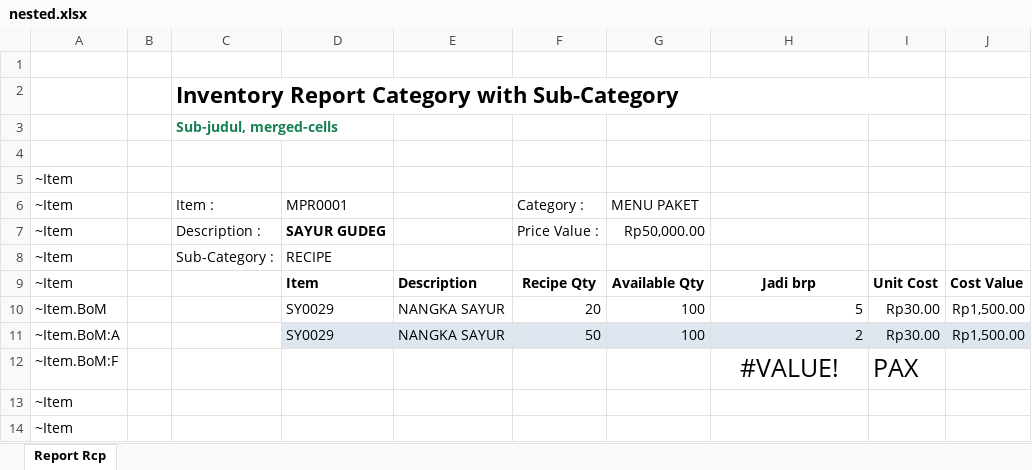
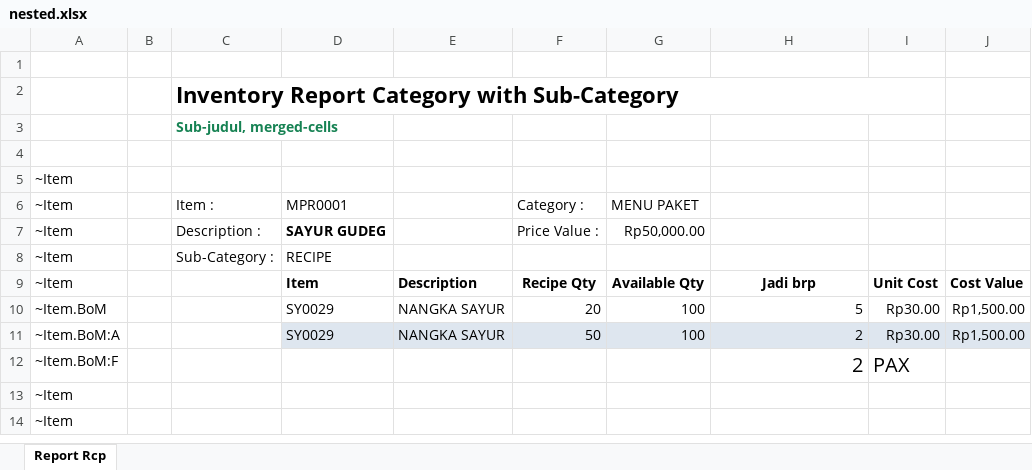
Before and after one commit to x2nie/repbul, an Excel workbook: rpt/nested.xlsx, sheet Report Rcp, drawn as a sheet; values as stored, in another font and other column widths than the file's, no borders; the diff names each change by its address in the sheet, - before the commit and + after, or states it on an @@ line.

Commit message:
bugfix error logic: wrong getting parent state. solved by saving current data in fxl

```diff
--- a/rpt/nested.xlsx (sheet Report Rcp)
+++ b/rpt/nested.xlsx (sheet Report Rcp)
-H12: #VALUE!
+H12: 2
@@ H12:I12 text size: smaller @@
-H12 alignment: center
+H12 alignment: right
```
Also changed, not shown: 3 other files.
